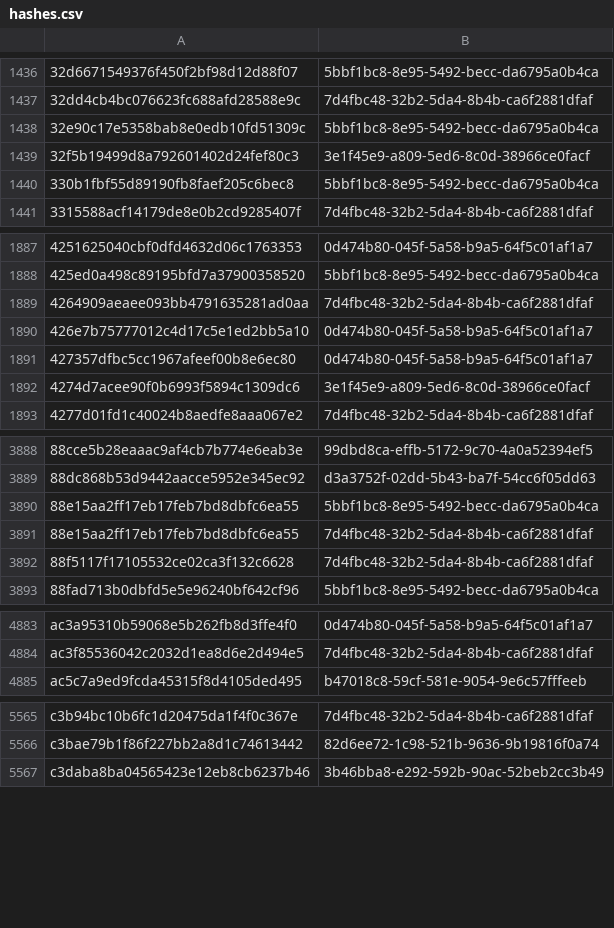
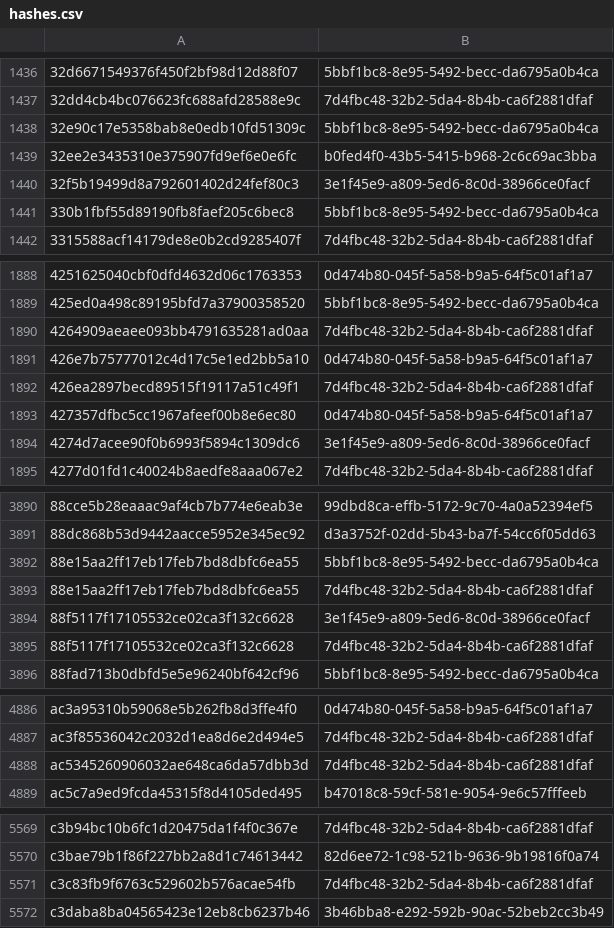
Before and after one commit to AliceGrey/ferromagnet-feed, a CSV file: misp/hashes.csv, drawn as a sheet; only a part is shown, gaps mark what is left out; the diff covers the shown part only; the diff names each change by its address in the sheet, - before the commit and + after, or states it on an @@ line.

```diff
--- a/misp/hashes.csv
+++ b/misp/hashes.csv
+row 1439: 32ee2e3435310e375907fd9ef6e0e6fc | b0fed4f0-43b5-5415-b968-2c6c69ac3bba
+row 1892: 426ea2897becd89515f19117a51c49f1 | 7d4fbc48-32b2-5da4-8b4b-ca6f2881dfaf
+row 3894: 88f5117f17105532ce02ca3f132c6628 | 3e1f45e9-a809-5ed6-8c0d-38966ce0facf
+row 4888: ac5345260906032ae648ca6da57dbb3d | 7d4fbc48-32b2-5da4-8b4b-ca6f2881dfaf
+row 5571: c3c83fb9f6763c529602b576acae54fb | 7d4fbc48-32b2-5da4-8b4b-ca6f2881dfaf
```
Also changed, not shown: 1 added row elsewhere in this file, 28 other files.
